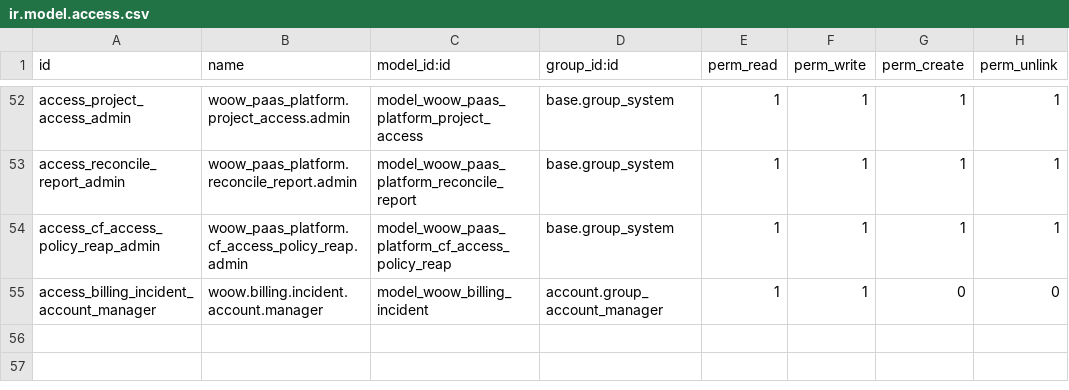
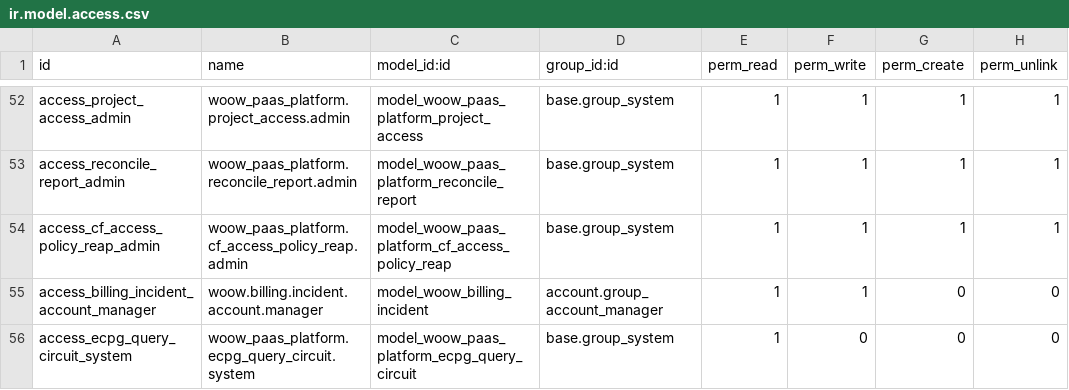
Before and after one commit to WOOWTECH/odoo-addon-woow-paas-platform, a CSV file: src/security/ir.model.access.csv, drawn as a sheet; only a part is shown, gaps mark what is left out; the diff names each change by its address in the sheet, - before the commit and + after, or states it on an @@ line.

Commit message:
feat: #864 新增 ECPG 查單閘門與安全自動補點

```diff
--- a/src/security/ir.model.access.csv
+++ b/src/security/ir.model.access.csv
+row 56: access_ecpg_query_circuit_system | woow_paas_platform.ecpg_query_circuit.system | model_woow_paas_platform_ecpg_query_circuit | base.group_system | 1 | 0 | 0 | 0
```
Also changed, not shown: 22 other files.
